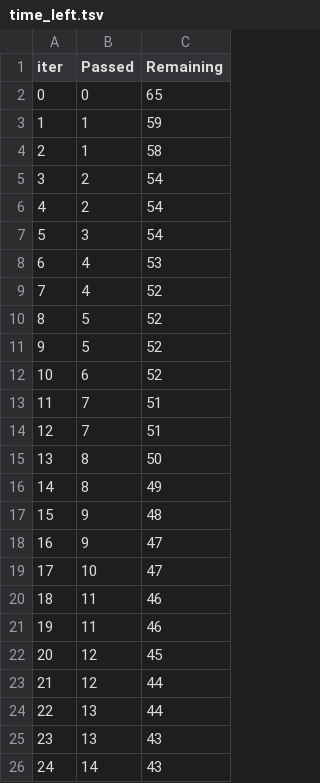
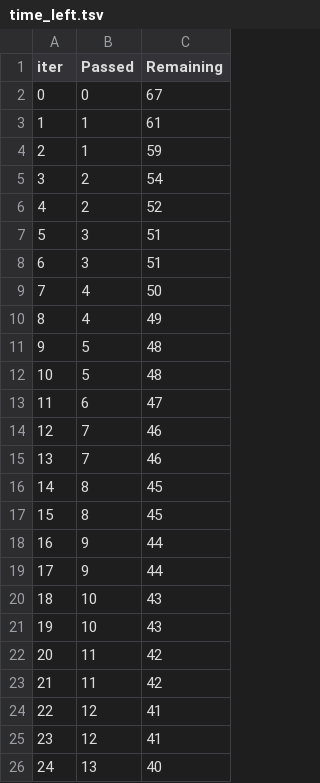
Before and after one commit to Mystery-glitch/MachineLearning, a TSV file: catboost_info/time_left.tsv, drawn as a sheet; only a part is shown; the diff covers the shown part only.

```diff
--- a/catboost_info/time_left.tsv
+++ b/catboost_info/time_left.tsv
@@ -1,26 +1,26 @@
 iter	Passed	Remaining
-0	0	65
-1	1	59
-2	1	58
+0	0	67
+1	1	61
+2	1	59
 3	2	54
-4	2	54
-5	3	54
-6	4	53
-7	4	52
-8	5	52
-9	5	52
-10	6	52
-11	7	51
-12	7	51
-13	8	50
-14	8	49
-15	9	48
-16	9	47
-17	10	47
-18	11	46
-19	11	46
-20	12	45
-21	12	44
-22	13	44
-23	13	43
-24	14	43
+4	2	52
+5	3	51
+6	3	51
+7	4	50
+8	4	49
+9	5	48
+10	5	48
+11	6	47
+12	7	46
+13	7	46
+14	8	45
+15	8	45
+16	9	44
+17	9	44
+18	10	43
+19	10	43
+20	11	42
+21	11	42
+22	12	41
+23	12	41
+24	13	40
```
Also changed, not shown: 141 edited cells elsewhere in this file, 9 other files.
